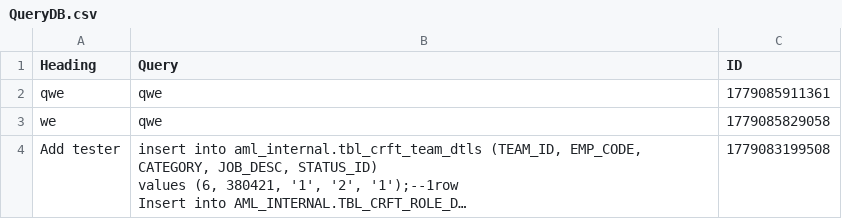
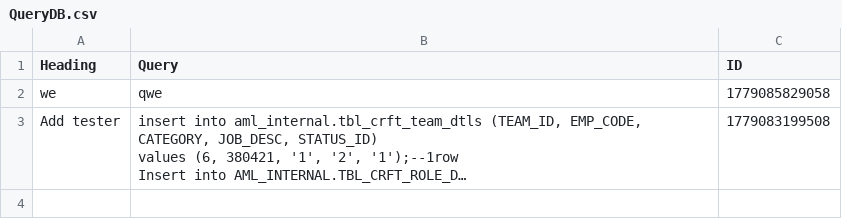
Before and after one commit to SANJUPR/Query-Handler, a CSV file: QueryDB.csv, drawn as a sheet; long unchanged cells end in ….

Commit message:
Dashboard automatic database updates [skip ci]

```diff
--- a/QueryDB.csv
+++ b/QueryDB.csv
@@ -1,3 +1,2 @@
 Heading,Query,ID
-"qwe","qwe",1779085911361
 "we","qwe",1779085829058
```
